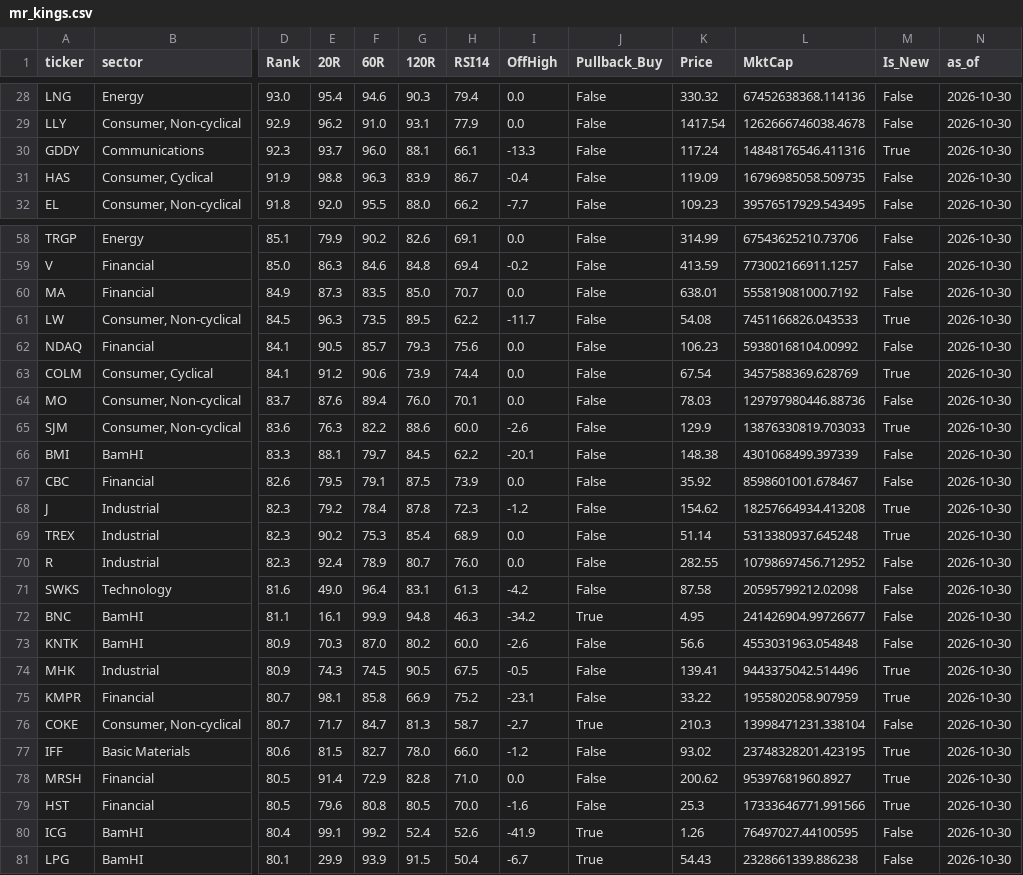
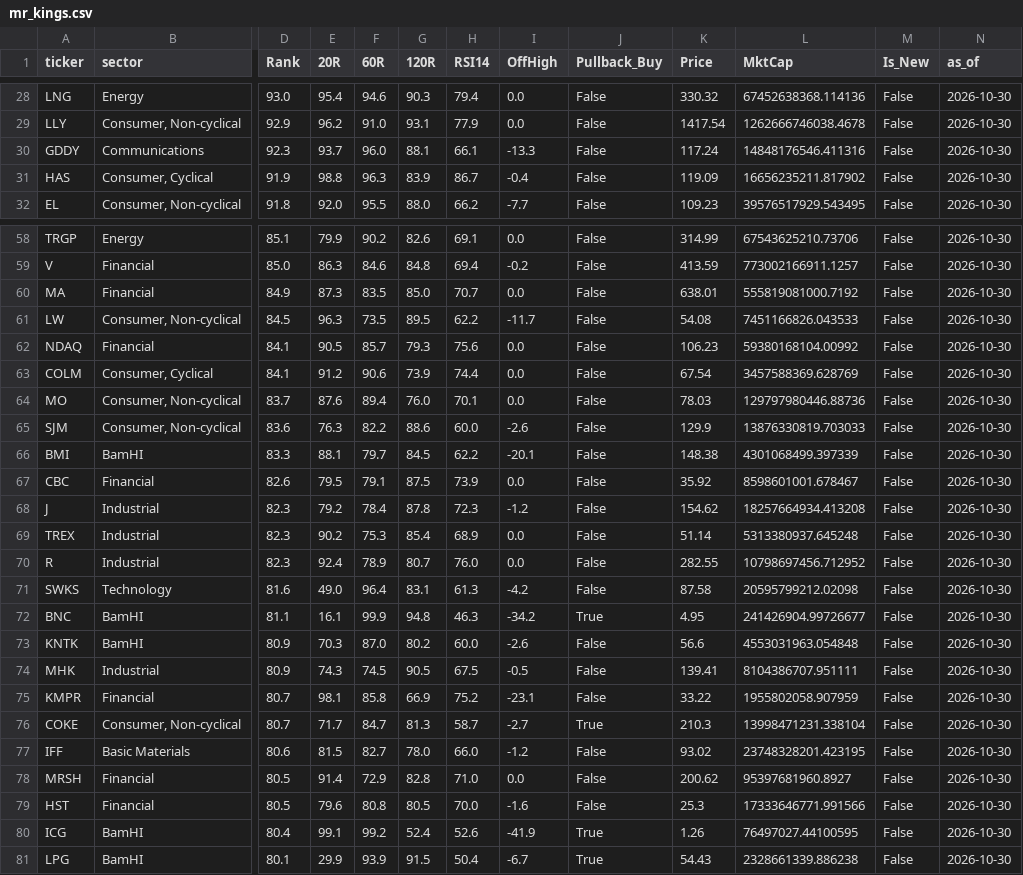
Before and after one commit to BamHIHedgeFundCEO/bamhi-web-2.0, a CSV file: data/mr_kings.csv, drawn as a sheet; only a part is shown, gaps mark what is left out; the diff covers the shown part only; the diff names each change by its address in the sheet, - before the commit and + after, or states it on an @@ line.

```diff
--- a/data/mr_kings.csv
+++ b/data/mr_kings.csv
-M30 (Is_New): True
+M30 (Is_New): False
-L31 (MktCap): 16796985058.509735
+L31 (MktCap): 16656235211.817902
-M61 (Is_New): True
+M61 (Is_New): False
-M63 (Is_New): True
+M63 (Is_New): False
-M65 (Is_New): True
+M65 (Is_New): False
-M68:M69 (Is_New): True
+M68:M69 (Is_New): False
-L74 (MktCap): 9443375042.514496
+L74 (MktCap): 8104386707.951111
-M74:M75 (Is_New): True
+M74:M75 (Is_New): False
-M77:M79 (Is_New): True
+M77:M79 (Is_New): False
```
Also changed, not shown: 13 edited cells elsewhere in this file, data/breadth.csv, data/darkpool_results.csv, 10 other files.
